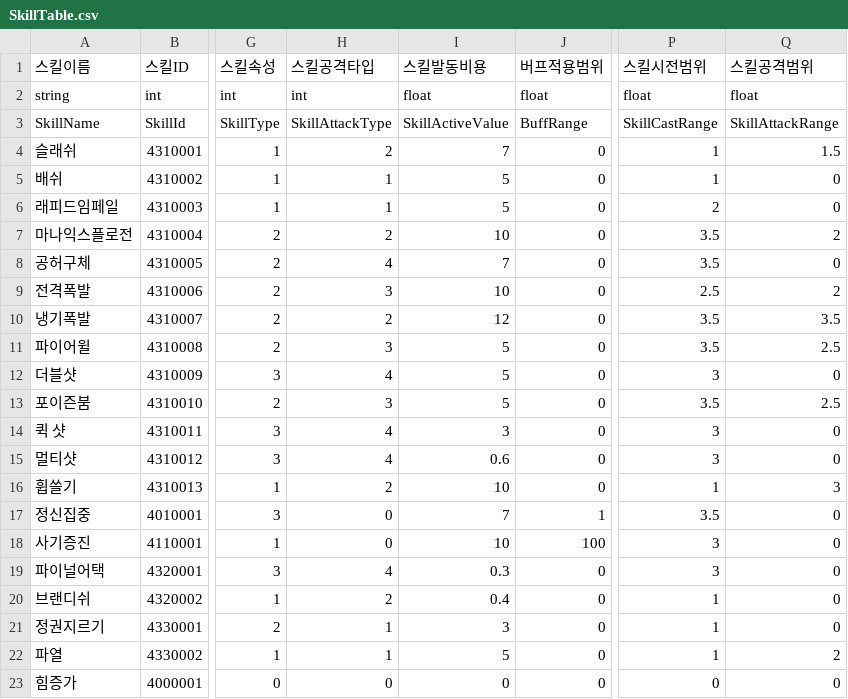
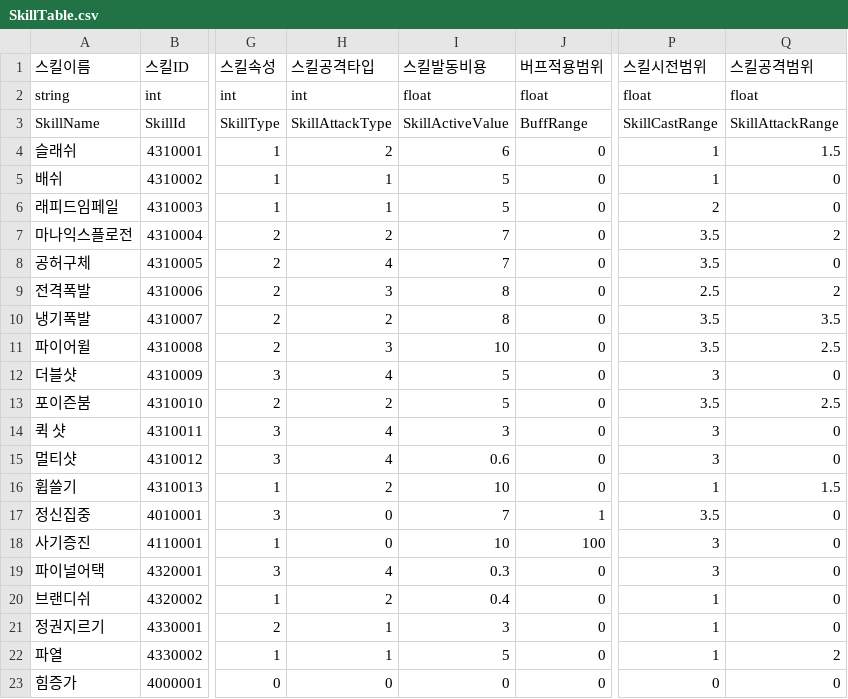
Before and after one commit to HAGU-G/Team-Lost-Vikings, a CSV file: Assets/DataTable/SkillTable.csv, drawn as a sheet; only a part is shown, gaps mark what is left out; the diff names each change by its address in the sheet, - before the commit and + after, or states it on an @@ line.

```diff
--- a/Assets/DataTable/SkillTable.csv
+++ b/Assets/DataTable/SkillTable.csv
-I4 (스킬발동비용): 7
+I4 (스킬발동비용): 6
-I7 (스킬발동비용): 10
+I7 (스킬발동비용): 7
-I9 (스킬발동비용): 10
+I9 (스킬발동비용): 8
-I10 (스킬발동비용): 12
+I10 (스킬발동비용): 8
-I11 (스킬발동비용): 5
+I11 (스킬발동비용): 10
-H13 (스킬공격타입): 3
+H13 (스킬공격타입): 2
-Q16 (스킬공격범위): 3
+Q16 (스킬공격범위): 1.5
```
Also changed, not shown: Assets/DataTable/UnitTable.csv, Assets/DataTable/UpgradeTable.csv.
